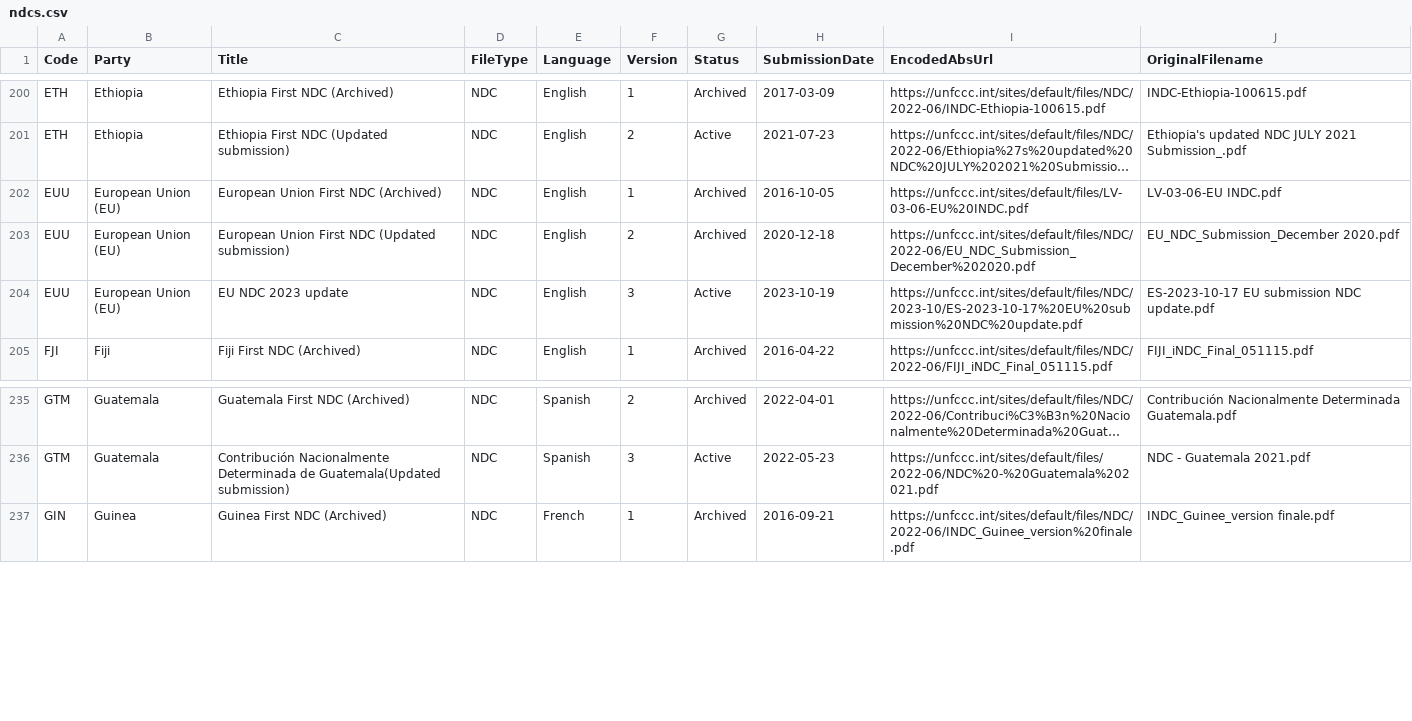
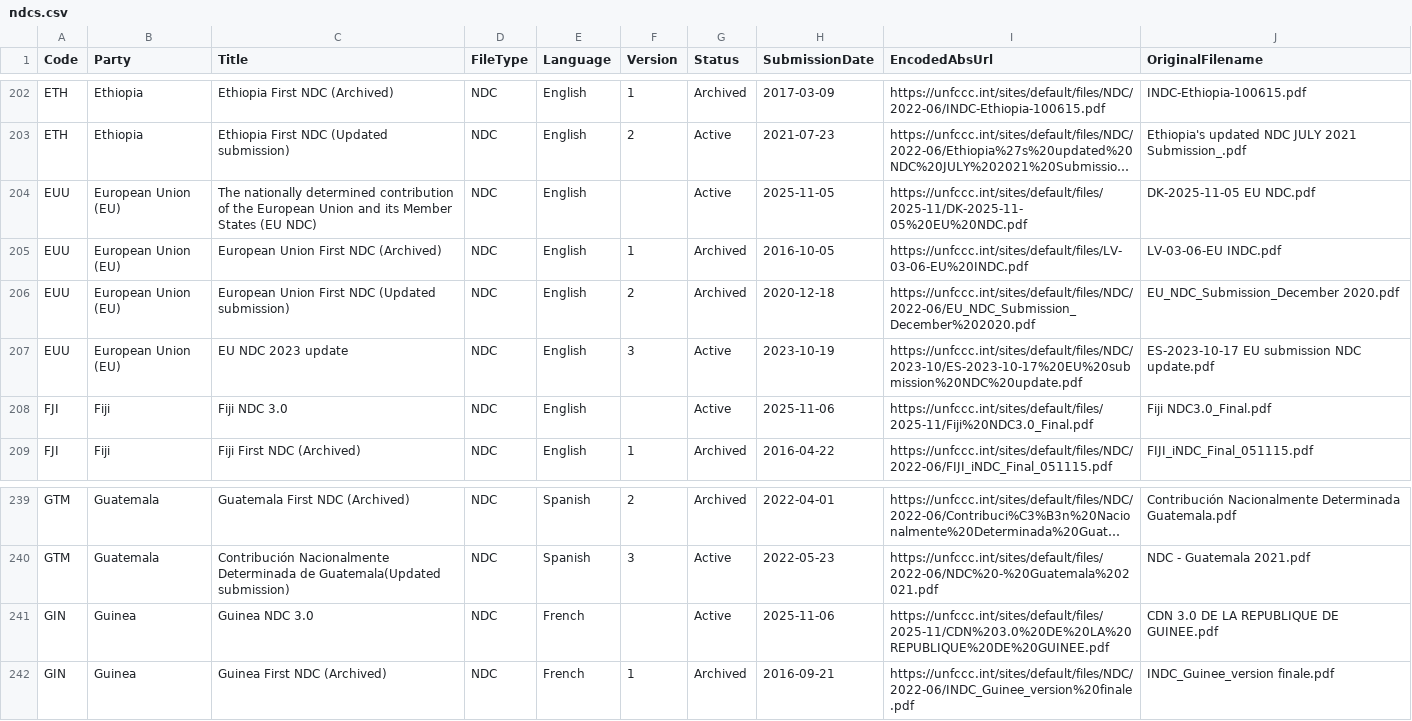
Before and after one commit to openclimatedata/ndcs, a CSV file: data/ndcs.csv, drawn as a sheet; only a part is shown, gaps mark what is left out; long unchanged cells end in …; the diff covers the shown part only; the diff names each change by its address in the sheet, - before the commit and + after, or states it on an @@ line.

```diff
--- a/data/ndcs.csv
+++ b/data/ndcs.csv
+row 204: EUU | European Union (EU) | The nationally determined contribution of the European Union and its Member States (EU NDC) | NDC | English |  | Active | 2025-11-05 | https://unfccc.int/sites/default/files/2025-11/DK-2025-11-05%20EU%20NDC.pdf | DK-2025-11-05 EU NDC.pdf
+row 208: FJI | Fiji | Fiji NDC 3.0 | NDC | English |  | Active | 2025-11-06 | https://unfccc.int/sites/default/files/2025-11/Fiji%20NDC3.0_Final.pdf | Fiji NDC3.0_Final.pdf
+row 241: GIN | Guinea | Guinea NDC 3.0 | NDC | French |  | Active | 2025-11-06 | https://unfccc.int/sites/default/files/2025-11/CDN%203.0%20DE%20LA%20REPUBLIQUE%20DE%20GUINEE.pdf | CDN 3.0 DE LA REPUBLIQUE DE GUINEE.pdf
```
Also changed, not shown: 9 added rows elsewhere in this file, 1 other file.
